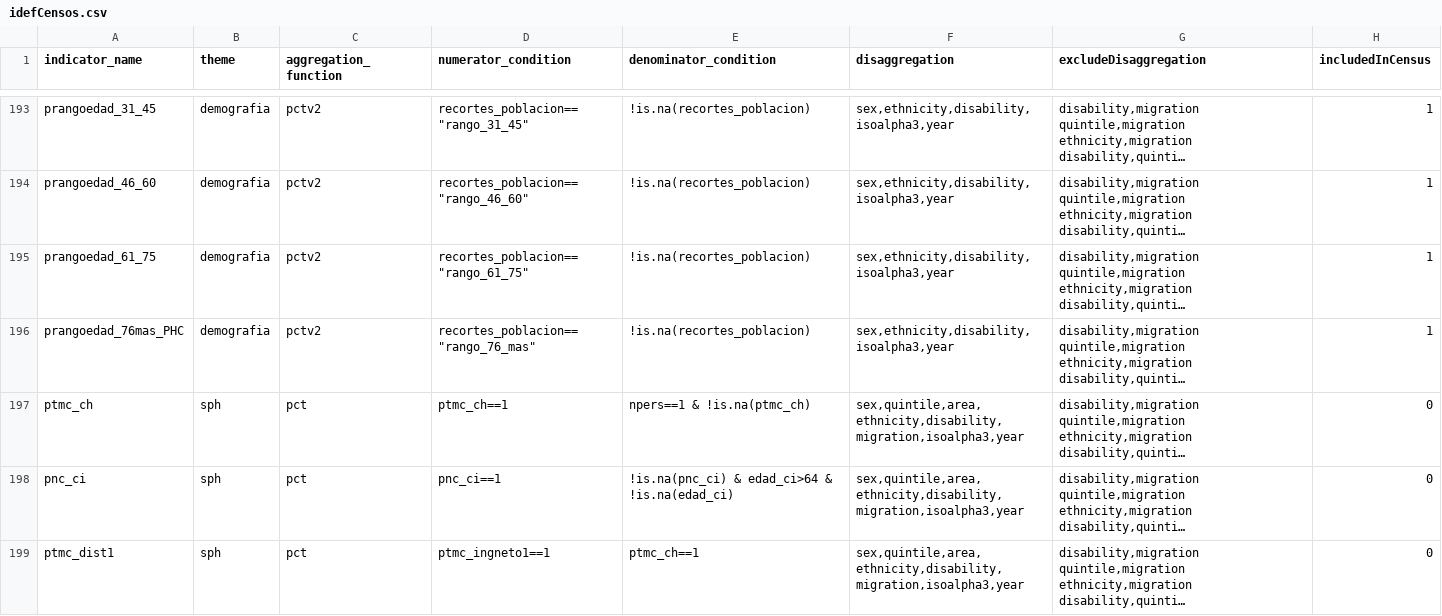
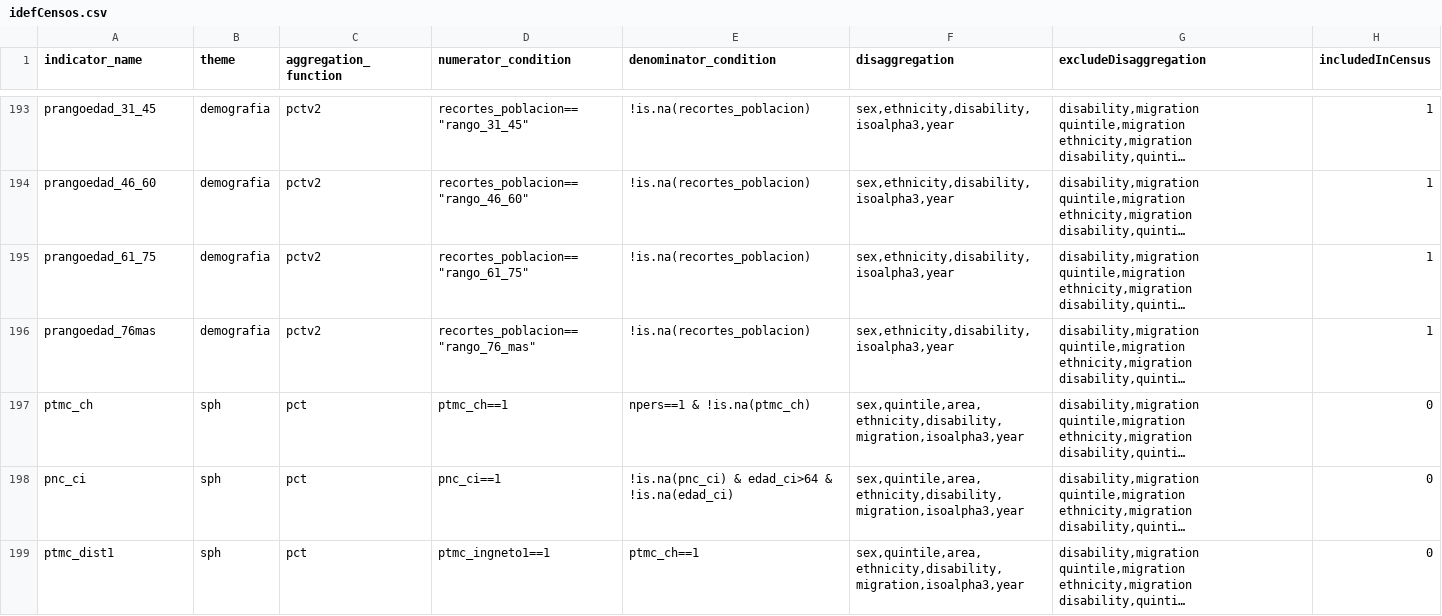
Before and after one commit to BID-DATA/calculo_indicators_R, a CSV file: Inputs/idefCensos.csv, drawn as a sheet; only a part is shown, gaps mark what is left out; long unchanged cells end in …; the diff names each change by its address in the sheet, - before the commit and + after, or states it on an @@ line.

Commit message:
Update idefCensos.csv

```diff
--- a/Inputs/idefCensos.csv
+++ b/Inputs/idefCensos.csv
-A196 (indicator_name): prangoedad_76mas_PHC
+A196 (indicator_name): prangoedad_76mas
```
